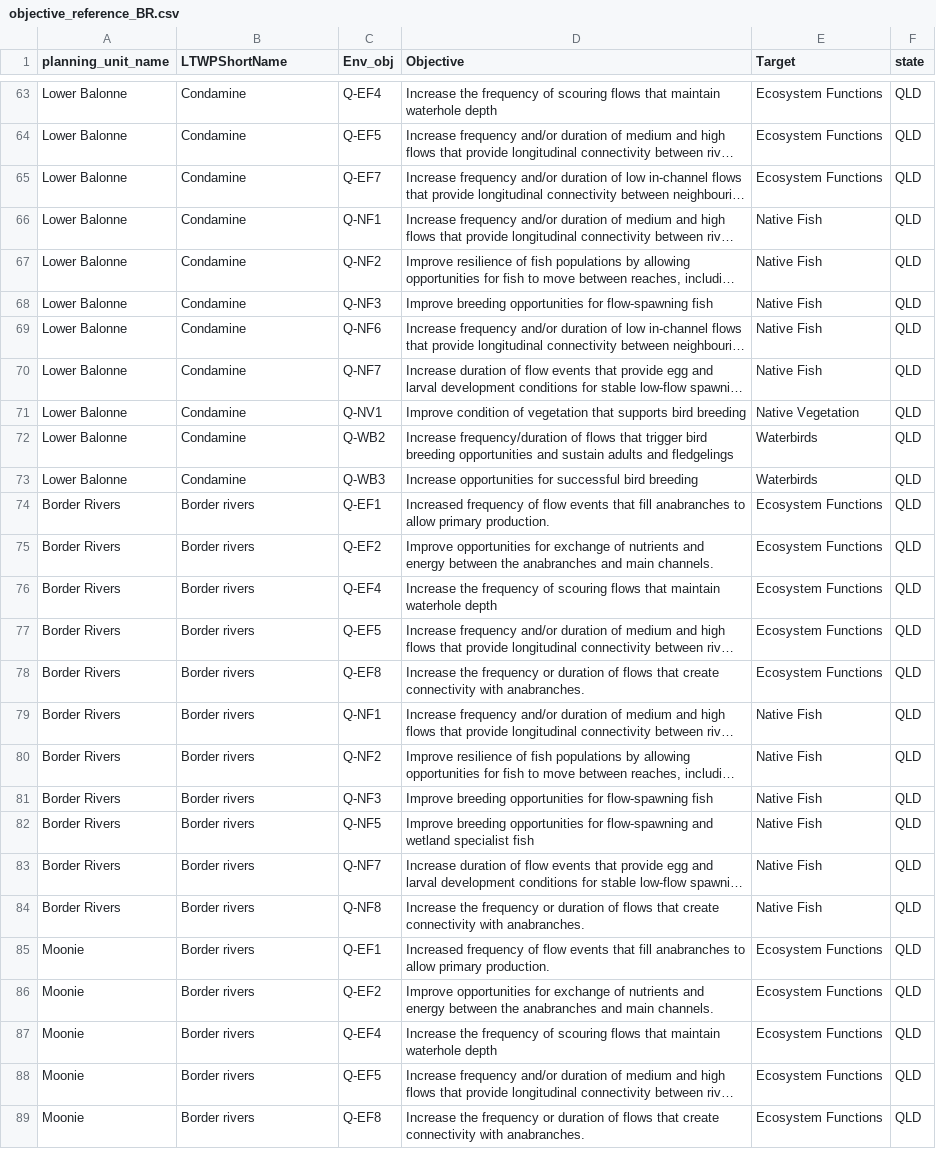
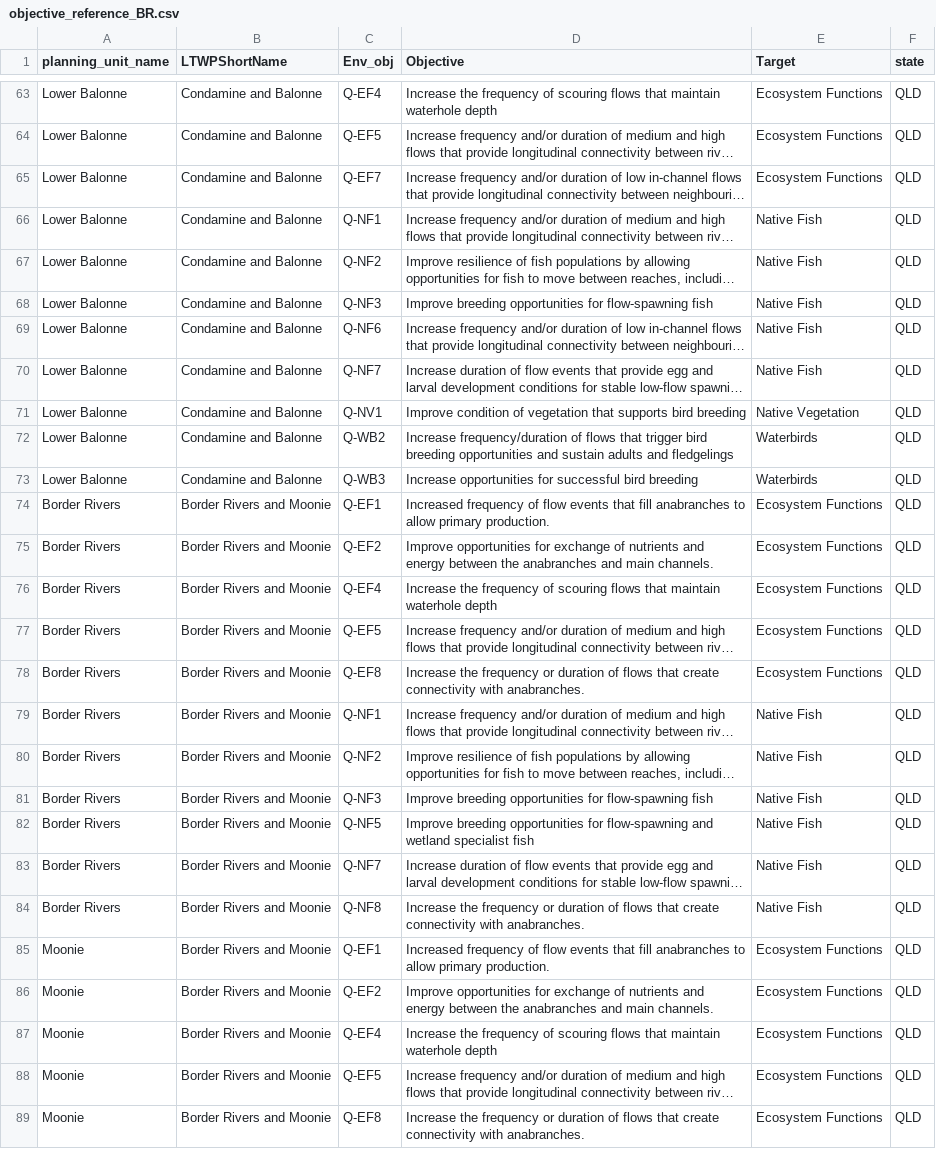
Before and after one commit to MDBAuth/EWR_tool, a CSV file: py_ewr/parameter_metadata/objective_reference_BR.csv, drawn as a sheet; only a part is shown, gaps mark what is left out; long unchanged cells end in …; the diff covers the shown part only; the diff names each change by its address in the sheet, - before the commit and + after, or states it on an @@ line.

Commit message:
Bug fix: changing LTWP Names to be the same between the parameter sheet and the objective mapping.

```diff
--- a/py_ewr/parameter_metadata/objective_reference_BR.csv
+++ b/py_ewr/parameter_metadata/objective_reference_BR.csv
-B63:B73 (LTWPShortName): Condamine
+B63:B73 (LTWPShortName): Condamine and Balonne
-B74:B89 (LTWPShortName): Border rivers
+B74:B89 (LTWPShortName): Border Rivers and Moonie
```
Also changed, not shown: 15 added rows and 57 edited cells elsewhere in this file, py_ewr/parameter_metadata/parameter_sheet_BR.csv.
